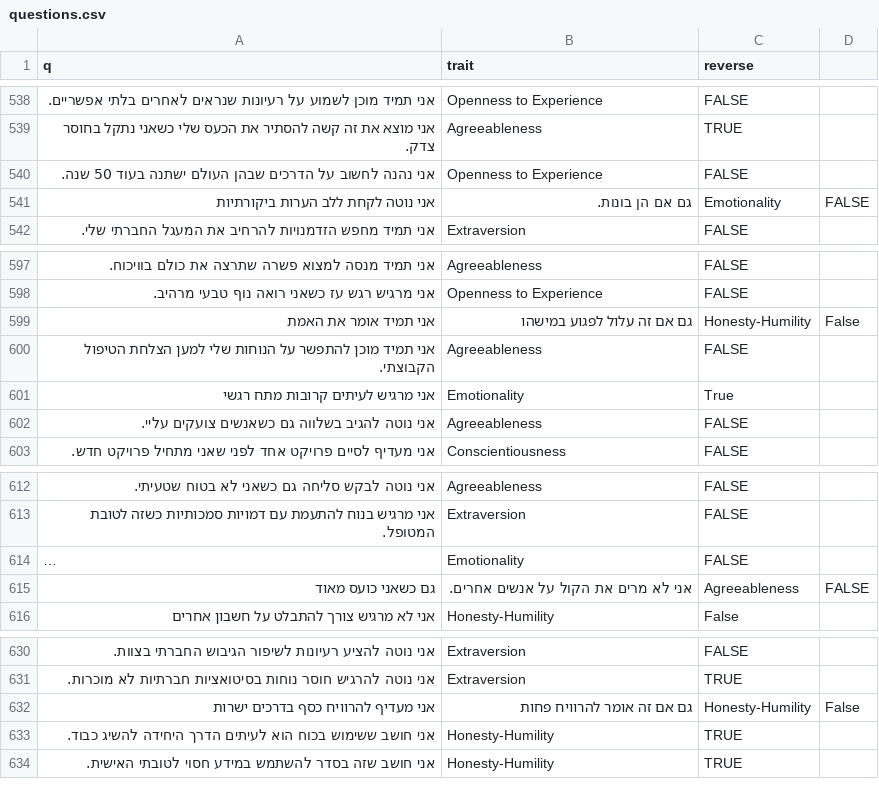
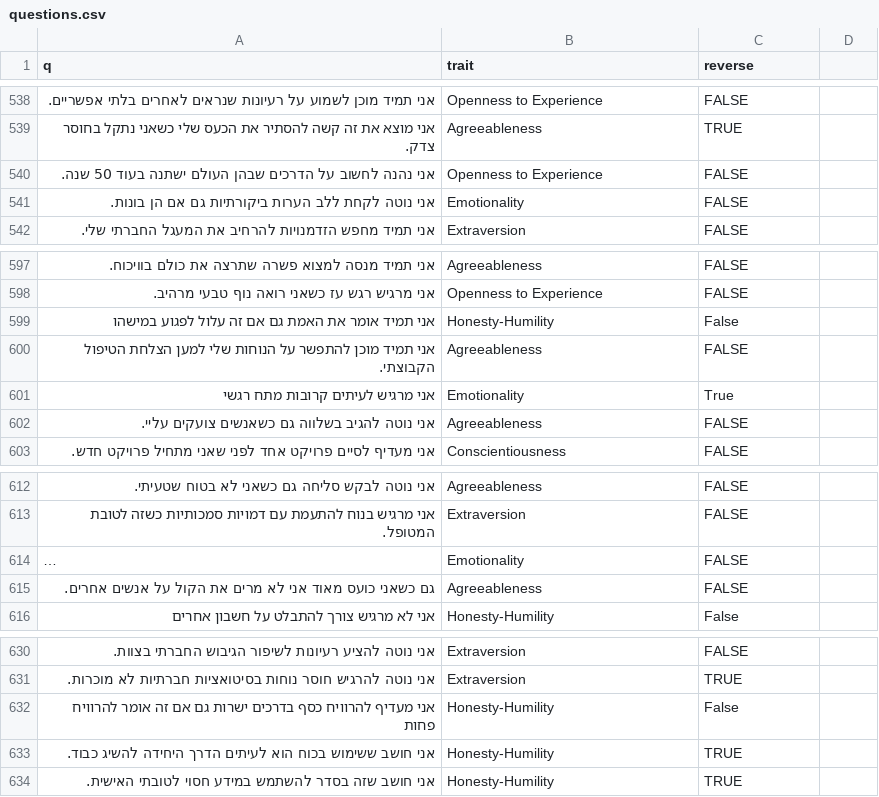
Before and after one commit to nbh880-web/med-test, a CSV file: data/questions.csv, drawn as a sheet; only a part is shown, gaps mark what is left out; long unchanged cells end in …; removed rows and columns are numbered as before the commit, all else as after; the diff covers the shown part only; the diff names each change by its address in the sheet, - before the commit and + after, or states it on an @@ line.

```diff
--- a/data/questions.csv
+++ b/data/questions.csv
-row 541: אני נוטה לקחת ללב הערות ביקורתיות | גם אם הן בונות. | Emotionality | FALSE
+row 541: אני נוטה לקחת ללב הערות ביקורתיות גם אם הן בונות. | Emotionality | FALSE
-row 599: אני תמיד אומר את האמת | גם אם זה עלול לפגוע במישהו | Honesty-Humility | False
+row 599: אני תמיד אומר את האמת גם אם זה עלול לפגוע במישהו | Honesty-Humility | False
-row 615: גם כשאני כועס מאוד | אני לא מרים את הקול על אנשים אחרים. | Agreeableness | FALSE
+row 615: גם כשאני כועס מאוד אני לא מרים את הקול על אנשים אחרים. | Agreeableness | FALSE
-row 632: אני מעדיף להרוויח כסף בדרכים ישרות | גם אם זה אומר להרוויח פחות | Honesty-Humility | False
+row 632: אני מעדיף להרוויח כסף בדרכים ישרות גם אם זה אומר להרוויח פחות | Honesty-Humility | False
```
Also changed, not shown: 7 added rows and 7 removed rows elsewhere in this file.
